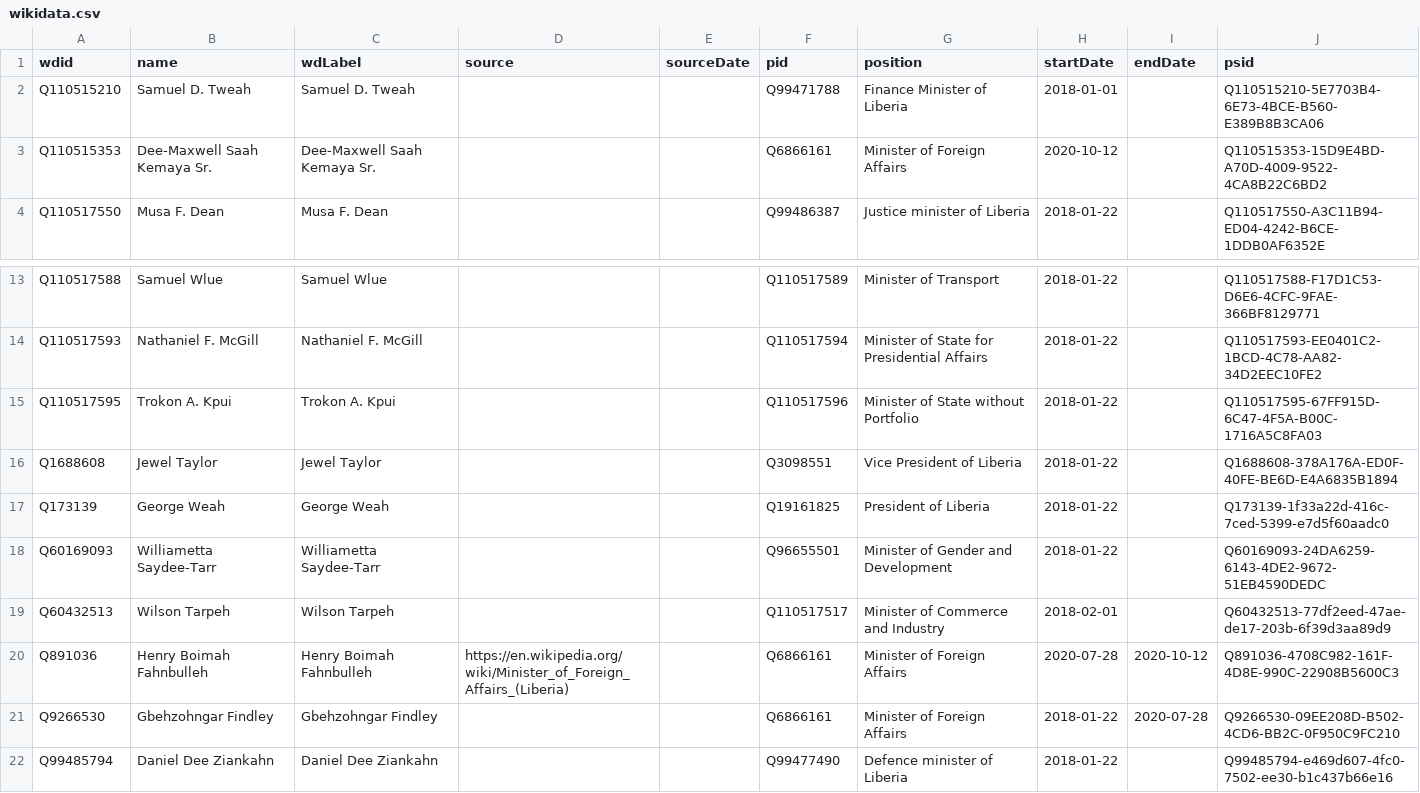
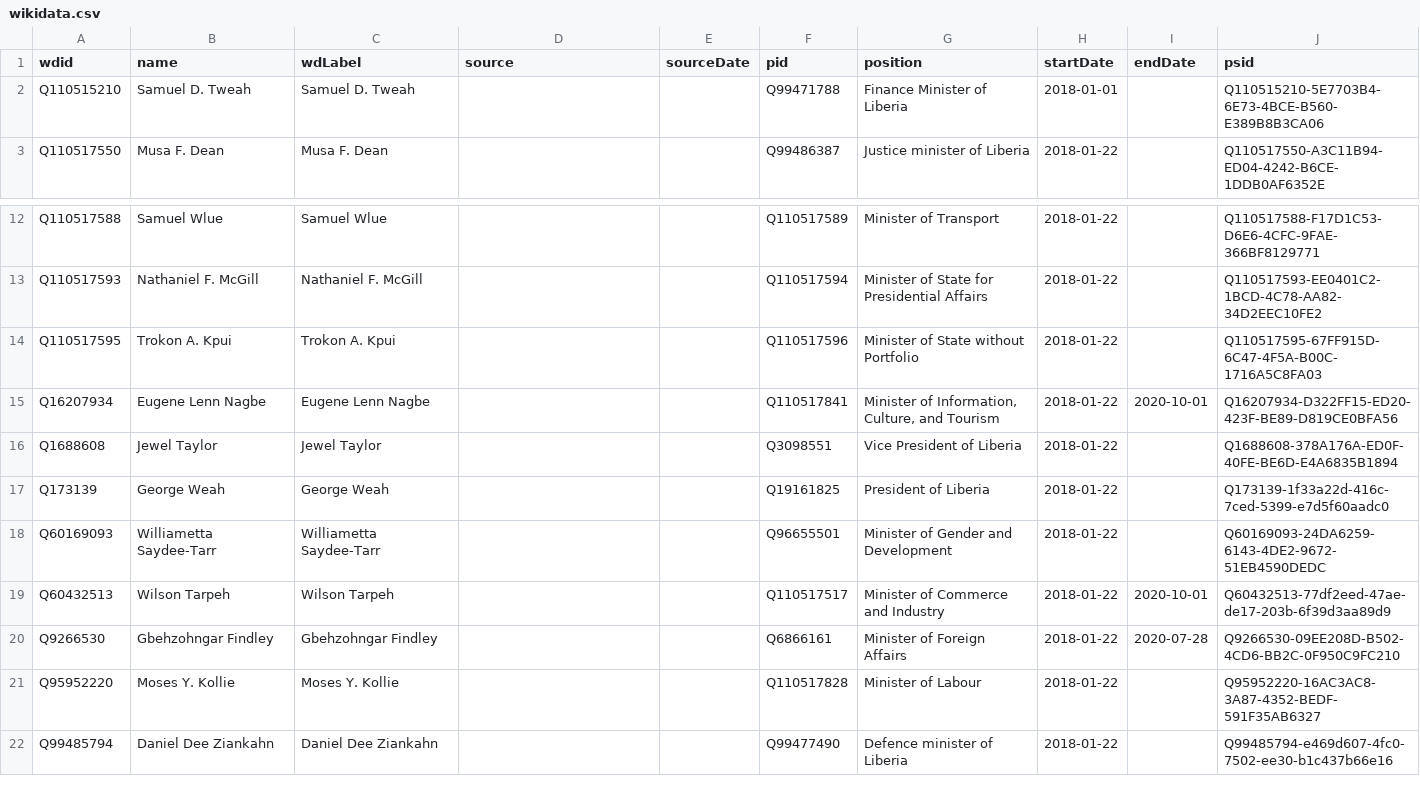
Before and after one commit to every-politician-scrapers/liberia-ministers, a CSV file: sources/cabinet-dewiki/wikidata.csv, drawn as a sheet; only a part is shown, gaps mark what is left out.

```diff
--- a/sources/cabinet-dewiki/wikidata.csv
+++ b/sources/cabinet-dewiki/wikidata.csv
@@ -2,3 +2,2 @@ wdid,name,wdLabel,source,sourceDate,pid,position,startDate,endDate,psid
 Q110515210,Samuel D. Tweah,Samuel D. Tweah,,,Q99471788,Finance Minister of Liberia,2018-01-01,,Q110515210-5E7703B4-6E73-4BCE-B560-E389B8B3CA06
-Q110515353,Dee-Maxwell Saah Kemaya Sr.,Dee-Maxwell Saah Kemaya Sr.,,,Q6866161,Minister of Foreign Affairs,2020-10-12,,Q110515353-15D9E4BD-A70D-4009-9522-4CA8B22C6BD2
 Q110517550,Musa F. Dean,Musa F. Dean,,,Q99486387,Justice minister of Liberia,2018-01-22,,Q110517550-A3C11B94-ED04-4242-B6CE-1DDB0AF6352E
@@ -15,2 +14,3 @@ Q110517593,Nathaniel F. McGill,Nathaniel F. McGill,,,Q110517594,Minister of Stat
 Q110517595,Trokon A. Kpui,Trokon A. Kpui,,,Q110517596,Minister of State without Portfolio,2018-01-22,,Q110517595-67FF915D-6C47-4F5A-B00C-1716A5C8FA03
+Q16207934,Eugene Lenn Nagbe,Eugene Lenn Nagbe,,,Q110517841,"Minister of Information, Culture, and Tourism",2018-01-22,2020-10-01,Q16207934-D322FF15-ED20-423F-BE89-D819CE0BFA56
 Q1688608,Jewel Taylor,Jewel Taylor,,,Q3098551,Vice President of Liberia,2018-01-22,,Q1688608-378A176A-ED0F-40FE-BE6D-E4A6835B1894
@@ -18,5 +18,5 @@ Q173139,George Weah,George Weah,,,Q19161825,President of Liberia,2018-01-22,,Q17
 Q60169093,Williametta Saydee-Tarr,Williametta Saydee-Tarr,,,Q96655501,Minister of Gender and Development,2018-01-22,,Q60169093-24DA6259-6143-4DE2-9672-51EB4590DEDC
-Q60432513,Wilson Tarpeh,Wilson Tarpeh,,,Q110517517,Minister of Commerce and Industry,2018-02-01,,Q60432513-77df2eed-47ae-de17-203b-6f39d3aa89d9
-Q891036,Henry Boimah Fahnbulleh,Henry Boimah Fahnbulleh,https://en.wikipedia.org/wiki/Minister_of_Foreign_Affairs_(Liberia),,Q6866161,Minister of Foreign Affairs,2020-07-28,2020-10-12,Q891036-4708C982-161F-4D8E-990C-22908B5600C3
+Q60432513,Wilson Tarpeh,Wilson Tarpeh,,,Q110517517,Minister of Commerce and Industry,2018-01-22,2020-10-01,Q60432513-77df2eed-47ae-de17-203b-6f39d3aa89d9
 Q9266530,Gbehzohngar Findley,Gbehzohngar Findley,,,Q6866161,Minister of Foreign Affairs,2018-01-22,2020-07-28,Q9266530-09EE208D-B502-4CD6-BB2C-0F950C9FC210
+Q95952220,Moses Y. Kollie,Moses Y. Kollie,,,Q110517828,Minister of Labour,2018-01-22,,Q95952220-16AC3AC8-3A87-4352-BEDF-591F35AB6327
 Q99485794,Daniel Dee Ziankahn,Daniel Dee Ziankahn,,,Q99477490,Defence minister of Liberia,2018-01-22,,Q99485794-e469d607-4fc0-7502-ee30-b1c437b66e16
```
Also changed, not shown: sources/cabinet-dewiki/diff.csv, wikidata/wanted-positions.csv, 1 other file.
